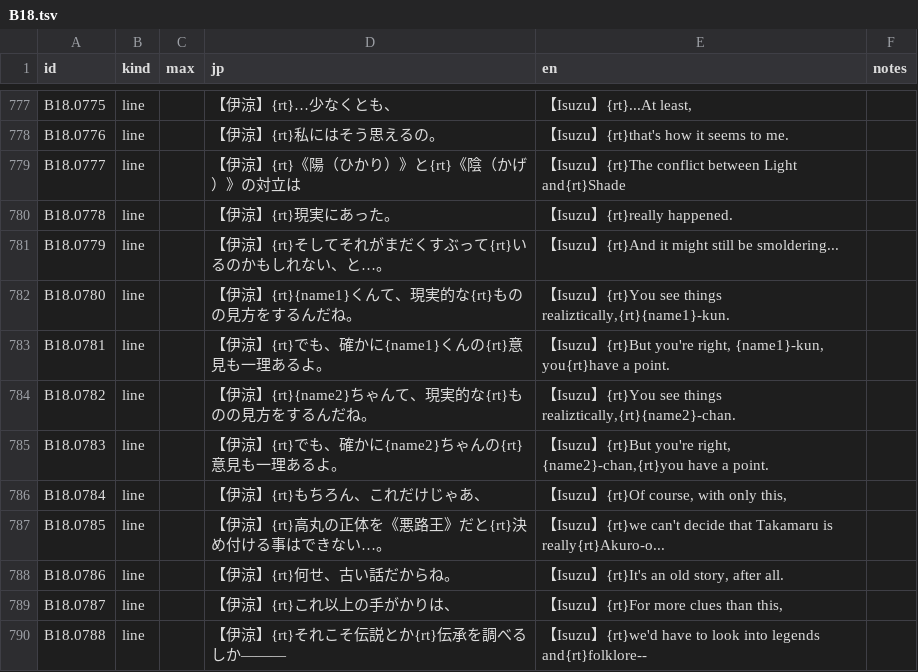
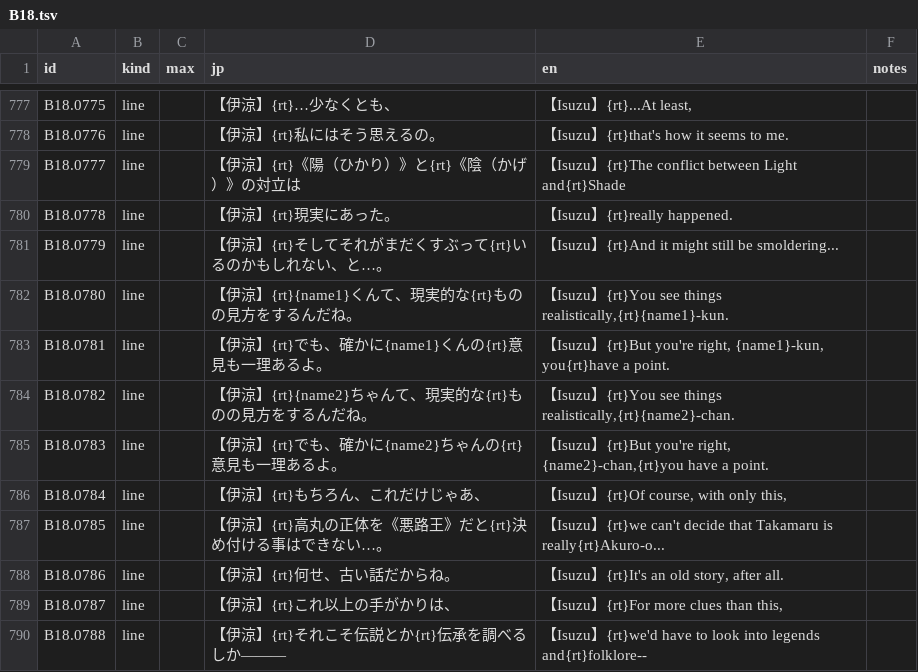
Before and after one commit to minhnhattonthat/tokyo-majin-gakuen-fuju-houroku-en, a TSV file: script/scenes/B18.tsv, drawn as a sheet; only a part is shown, gaps mark what is left out.

```diff
--- a/script/scenes/B18.tsv
+++ b/script/scenes/B18.tsv
@@ -781,5 +781,5 @@ B18.0778	line		【伊涼】{rt}現実にあった。	【Isuzu】{rt}really happe
 B18.0779	line		【伊涼】{rt}そしてそれがまだくすぶって{rt}いるのかもしれない、と…。	【Isuzu】{rt}And it might still be smoldering...	
-B18.0780	line		【伊涼】{rt}{name1}くんて、現実的な{rt}ものの見方をするんだね。	【Isuzu】{rt}You see things realiztically,{rt}{name1}-kun.	
+B18.0780	line		【伊涼】{rt}{name1}くんて、現実的な{rt}ものの見方をするんだね。	【Isuzu】{rt}You see things realistically,{rt}{name1}-kun.	
 B18.0781	line		【伊涼】{rt}でも、確かに{name1}くんの{rt}意見も一理あるよ。	【Isuzu】{rt}But you're right, {name1}-kun, you{rt}have a point.	
-B18.0782	line		【伊涼】{rt}{name2}ちゃんて、現実的な{rt}ものの見方をするんだね。	【Isuzu】{rt}You see things realiztically,{rt}{name2}-chan.	
+B18.0782	line		【伊涼】{rt}{name2}ちゃんて、現実的な{rt}ものの見方をするんだね。	【Isuzu】{rt}You see things realistically,{rt}{name2}-chan.	
 B18.0783	line		【伊涼】{rt}でも、確かに{name2}ちゃんの{rt}意見も一理あるよ。	【Isuzu】{rt}But you're right, {name2}-chan,{rt}you have a point.	
```
Also changed, not shown: 3 other files.
